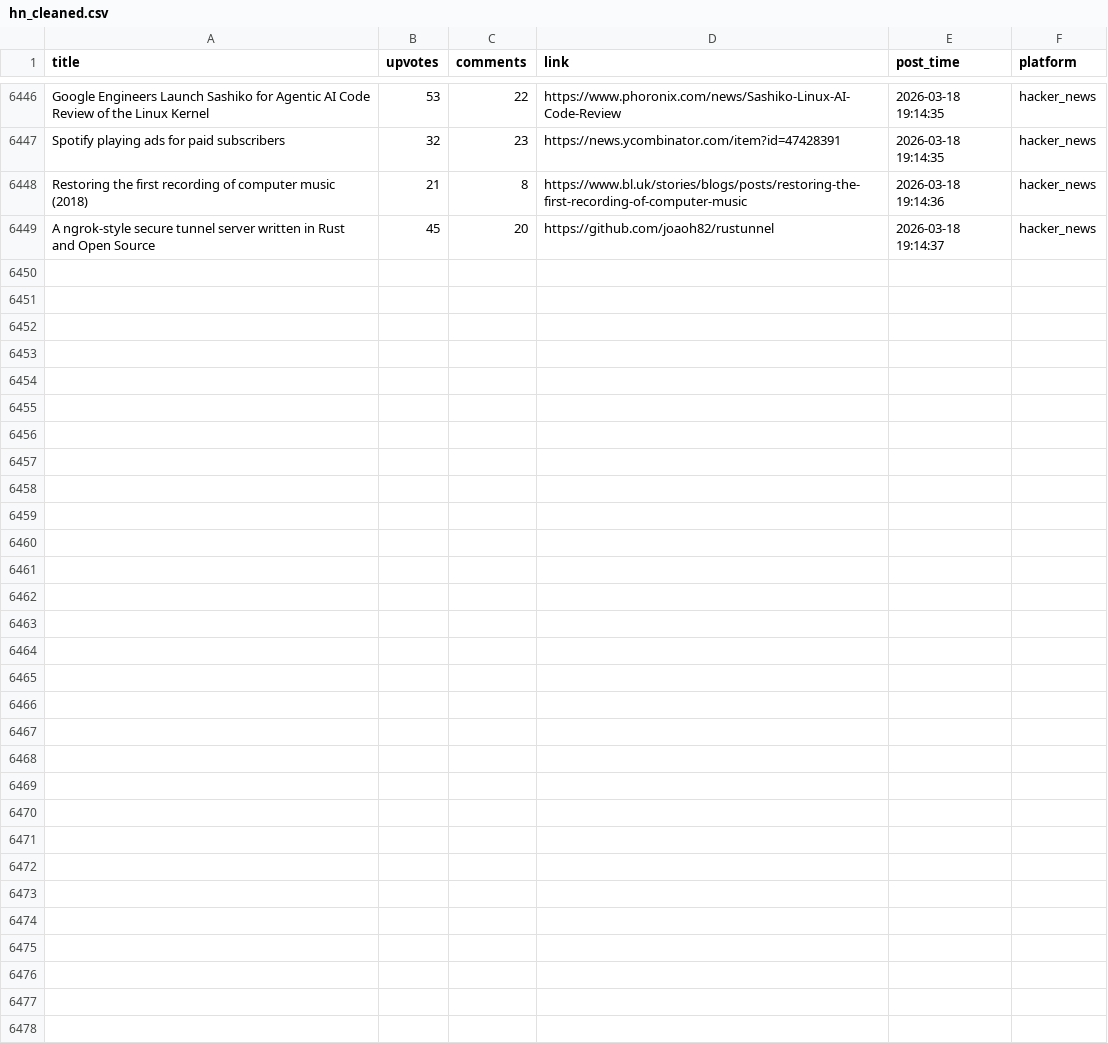
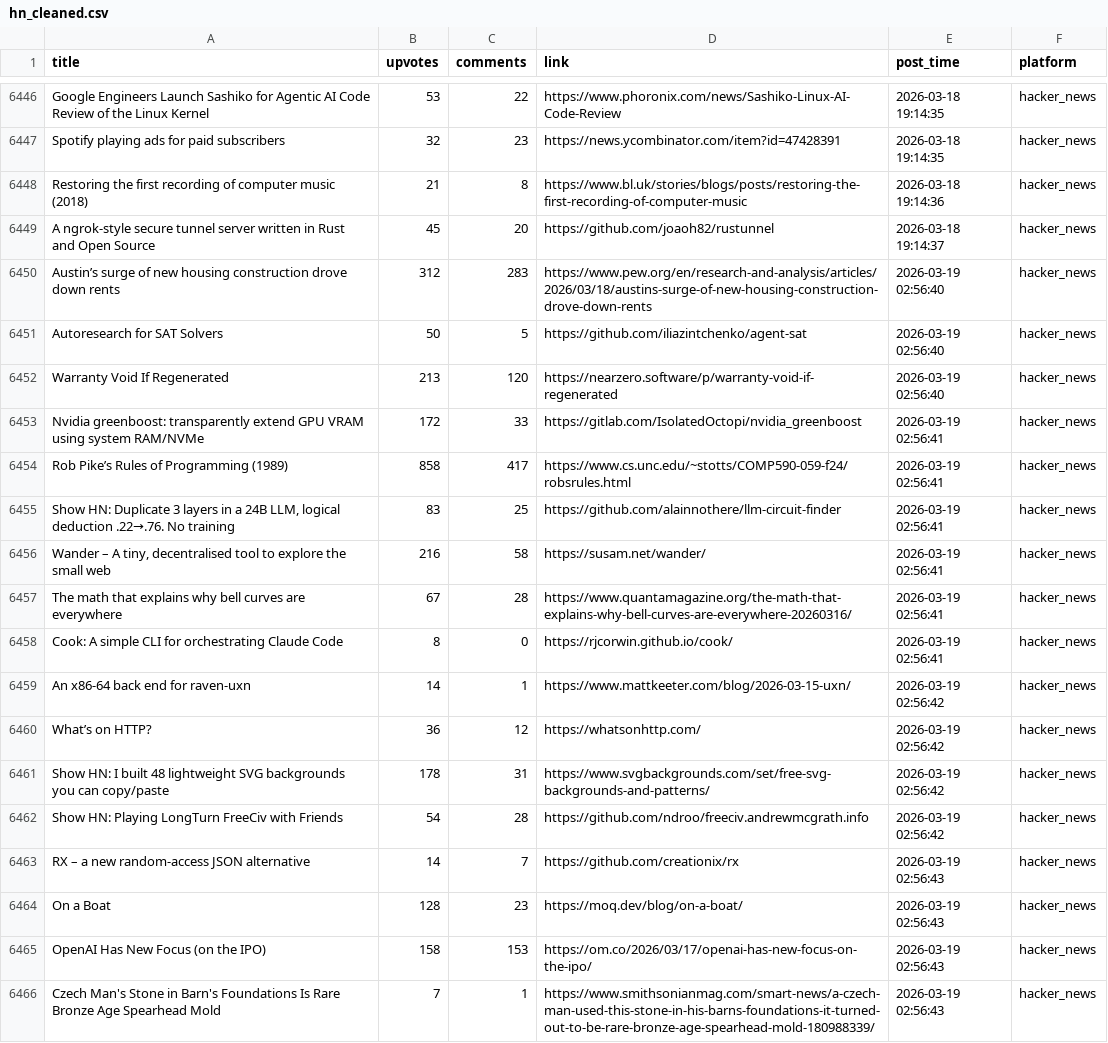
Before and after one commit to codemmaann/web-scrapping-project, a CSV file: clean_data/hn_cleaned.csv, drawn as a sheet; only a part is shown, gaps mark what is left out; the diff names each change by its address in the sheet, - before the commit and + after, or states it on an @@ line.

```diff
--- a/clean_data/hn_cleaned.csv
+++ b/clean_data/hn_cleaned.csv
+row 6450: Austin’s surge of new housing construction drove down rents | 312 | 283 | https://www.pew.org/en/research-and-analysis/articles/2026/03/18/austins-surge-of-new-housing-construction-drove-down-rents | 2026-03-19 02:56:40 | hacker_news
+row 6451: Autoresearch for SAT Solvers | 50 | 5 | https://github.com/iliazintchenko/agent-sat | 2026-03-19 02:56:40 | hacker_news
+row 6452: Warranty Void If Regenerated | 213 | 120 | https://nearzero.software/p/warranty-void-if-regenerated | 2026-03-19 02:56:40 | hacker_news
+row 6453: Nvidia greenboost: transparently extend GPU VRAM using system RAM/NVMe | 172 | 33 | https://gitlab.com/IsolatedOctopi/nvidia_greenboost | 2026-03-19 02:56:41 | hacker_news
+row 6454: Rob Pike’s Rules of Programming (1989) | 858 | 417 | https://www.cs.unc.edu/~stotts/COMP590-059-f24/robsrules.html | 2026-03-19 02:56:41 | hacker_news
+row 6455: Show HN: Duplicate 3 layers in a 24B LLM, logical deduction .22→.76. No training | 83 | 25 | https://github.com/alainnothere/llm-circuit-finder | 2026-03-19 02:56:41 | hacker_news
+row 6456: Wander – A tiny, decentralised tool to explore the small web | 216 | 58 | https://susam.net/wander/ | 2026-03-19 02:56:41 | hacker_news
+row 6457: The math that explains why bell curves are everywhere | 67 | 28 | https://www.quantamagazine.org/the-math-that-explains-why-bell-curves-are-everywhere-20260316/ | 2026-03-19 02:56:41 | hacker_news
+row 6458: Cook: A simple CLI for orchestrating Claude Code | 8 | 0 | https://rjcorwin.github.io/cook/ | 2026-03-19 02:56:41 | hacker_news
+row 6459: An x86-64 back end for raven-uxn | 14 | 1 | https://www.mattkeeter.com/blog/2026-03-15-uxn/ | 2026-03-19 02:56:42 | hacker_news
+row 6460: What’s on HTTP? | 36 | 12 | https://whatsonhttp.com/ | 2026-03-19 02:56:42 | hacker_news
+row 6461: Show HN: I built 48 lightweight SVG backgrounds you can copy/paste | 178 | 31 | https://www.svgbackgrounds.com/set/free-svg-backgrounds-and-patterns/ | 2026-03-19 02:56:42 | hacker_news
+row 6462: Show HN: Playing LongTurn FreeCiv with Friends | 54 | 28 | https://github.com/ndroo/freeciv.andrewmcgrath.info | 2026-03-19 02:56:42 | hacker_news
+row 6463: RX – a new random-access JSON alternative | 14 | 7 | https://github.com/creationix/rx | 2026-03-19 02:56:43 | hacker_news
+row 6464: On a Boat | 128 | 23 | https://moq.dev/blog/on-a-boat/ | 2026-03-19 02:56:43 | hacker_news
+row 6465: OpenAI Has New Focus (on the IPO) | 158 | 153 | https://om.co/2026/03/17/openai-has-new-focus-on-the-ipo/ | 2026-03-19 02:56:43 | hacker_news
+row 6466: Czech Man's Stone in Barn's Foundations Is Rare Bronze Age Spearhead Mold | 7 | 1 | https://www.smithsonianmag.com/smart-news/a-czech-man-used-this-stone-in-his-barns-foundations-it-turned-out-to-be-rare-bronze-age-spearhead-mold-180988339/ | 2026-03-19 02:56:43 | hacker_news
```
Also changed, not shown: clean_data/lobsters_clean.csv, 9 other files.
